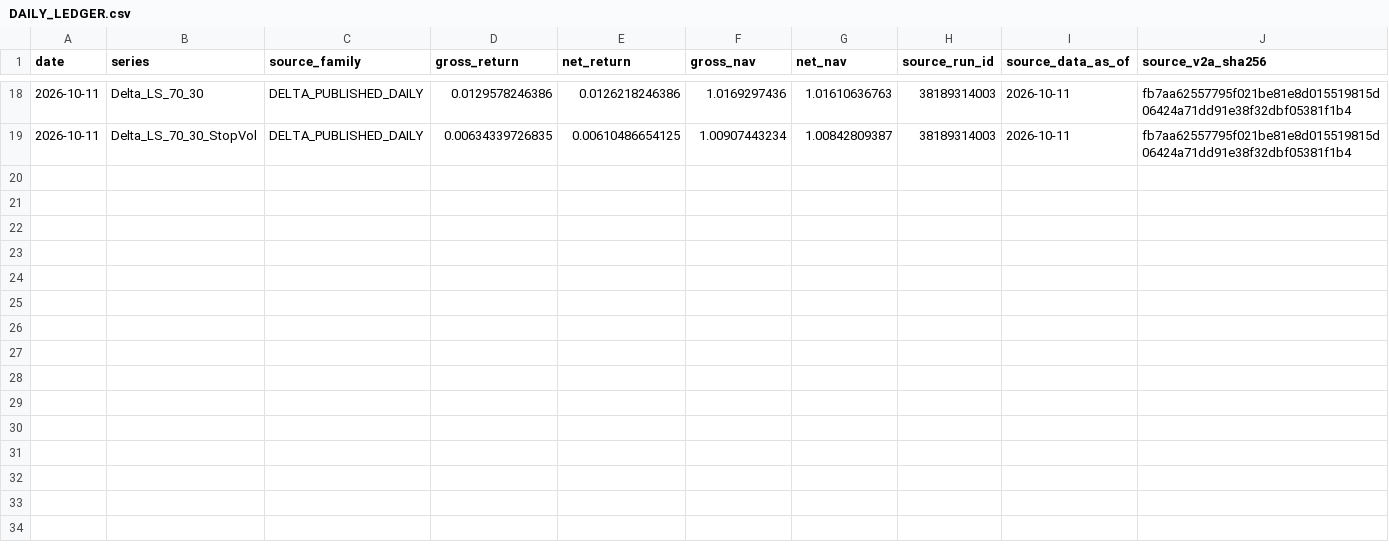
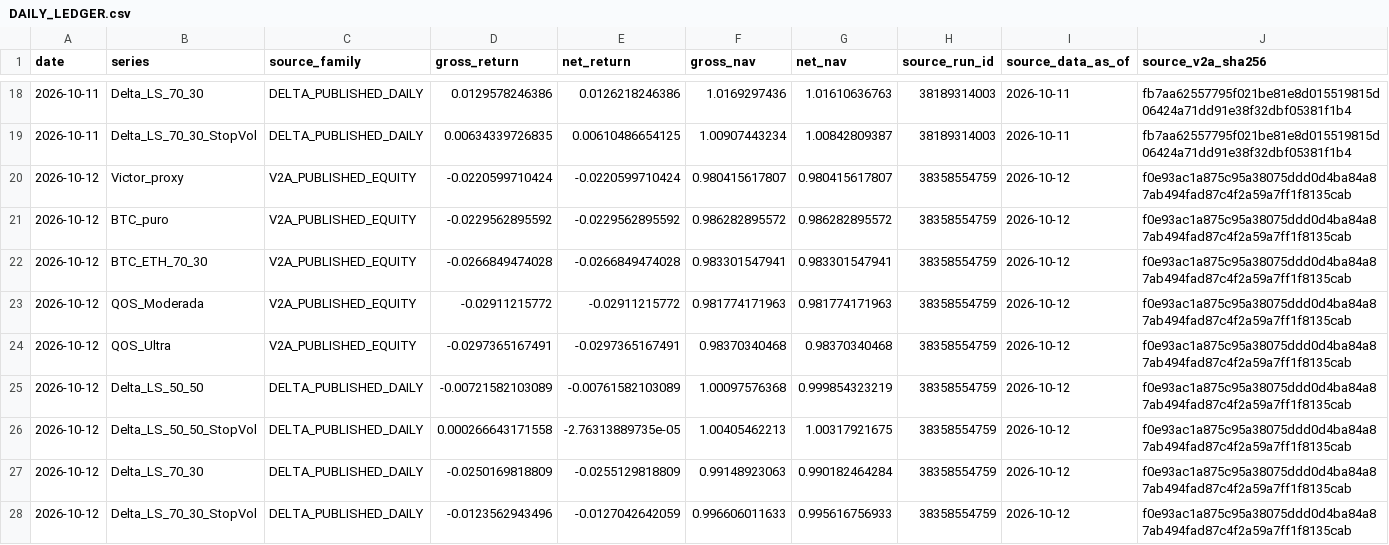
Before and after one commit to vmasardinha-coder/QRDS, a CSV file: runtime/ledgers/bull_replay_live_shadow/epochs/independent_20261009/DAILY_LEDGER.csv, drawn as a sheet; only a part is shown, gaps mark what is left out; rows hold the shown columns only; the diff names each change by its address in the sheet, - before the commit and + after, or states it on an @@ line.

Commit message:
Audit Bull Replay delivery 38358554759

```diff
--- a/runtime/ledgers/bull_replay_live_shadow/epochs/independent_20261009/DAILY_LEDGER.csv
+++ b/runtime/ledgers/bull_replay_live_shadow/epochs/independent_20261009/DAILY_LEDGER.csv
+row 20: 2026-10-12 | Victor_proxy | V2A_PUBLISHED_EQUITY | -0.0220599710424 | -0.0220599710424 | 0.980415617807 | 0.980415617807 | 38358554759 | 2026-10-12 | f0e93ac1a875c95a38075ddd0d4ba84a87ab494fad87c4f2a59a7ff1f8135cab
+row 21: 2026-10-12 | BTC_puro | V2A_PUBLISHED_EQUITY | -0.0229562895592 | -0.0229562895592 | 0.986282895572 | 0.986282895572 | 38358554759 | 2026-10-12 | f0e93ac1a875c95a38075ddd0d4ba84a87ab494fad87c4f2a59a7ff1f8135cab
+row 22: 2026-10-12 | BTC_ETH_70_30 | V2A_PUBLISHED_EQUITY | -0.0266849474028 | -0.0266849474028 | 0.983301547941 | 0.983301547941 | 38358554759 | 2026-10-12 | f0e93ac1a875c95a38075ddd0d4ba84a87ab494fad87c4f2a59a7ff1f8135cab
+row 23: 2026-10-12 | QOS_Moderada | V2A_PUBLISHED_EQUITY | -0.02911215772 | -0.02911215772 | 0.981774171963 | 0.981774171963 | 38358554759 | 2026-10-12 | f0e93ac1a875c95a38075ddd0d4ba84a87ab494fad87c4f2a59a7ff1f8135cab
+row 24: 2026-10-12 | QOS_Ultra | V2A_PUBLISHED_EQUITY | -0.0297365167491 | -0.0297365167491 | 0.98370340468 | 0.98370340468 | 38358554759 | 2026-10-12 | f0e93ac1a875c95a38075ddd0d4ba84a87ab494fad87c4f2a59a7ff1f8135cab
+row 25: 2026-10-12 | Delta_LS_50_50 | DELTA_PUBLISHED_DAILY | -0.00721582103089 | -0.00761582103089 | 1.00097576368 | 0.999854323219 | 38358554759 | 2026-10-12 | f0e93ac1a875c95a38075ddd0d4ba84a87ab494fad87c4f2a59a7ff1f8135cab
+row 26: 2026-10-12 | Delta_LS_50_50_StopVol | DELTA_PUBLISHED_DAILY | 0.000266643171558 | -2.76313889735e-05 | 1.00405462213 | 1.00317921675 | 38358554759 | 2026-10-12 | f0e93ac1a875c95a38075ddd0d4ba84a87ab494fad87c4f2a59a7ff1f8135cab
+row 27: 2026-10-12 | Delta_LS_70_30 | DELTA_PUBLISHED_DAILY | -0.0250169818809 | -0.0255129818809 | 0.99148923063 | 0.990182464284 | 38358554759 | 2026-10-12 | f0e93ac1a875c95a38075ddd0d4ba84a87ab494fad87c4f2a59a7ff1f8135cab
+row 28: 2026-10-12 | Delta_LS_70_30_StopVol | DELTA_PUBLISHED_DAILY | -0.0123562943496 | -0.0127042642059 | 0.996606011633 | 0.995616756933 | 38358554759 | 2026-10-12 | f0e93ac1a875c95a38075ddd0d4ba84a87ab494fad87c4f2a59a7ff1f8135cab
```
Also changed, not shown: 2 other files.
